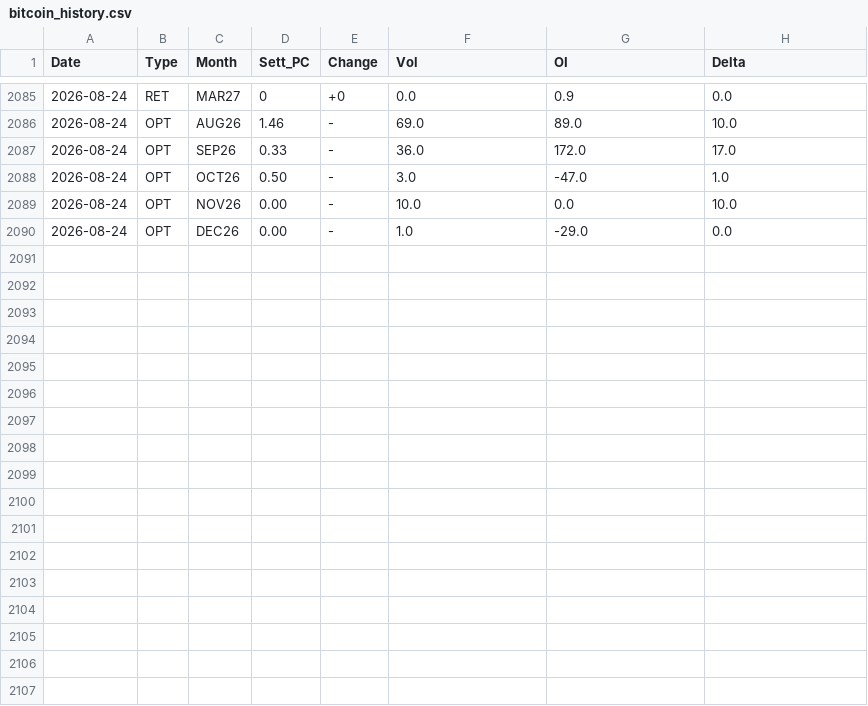
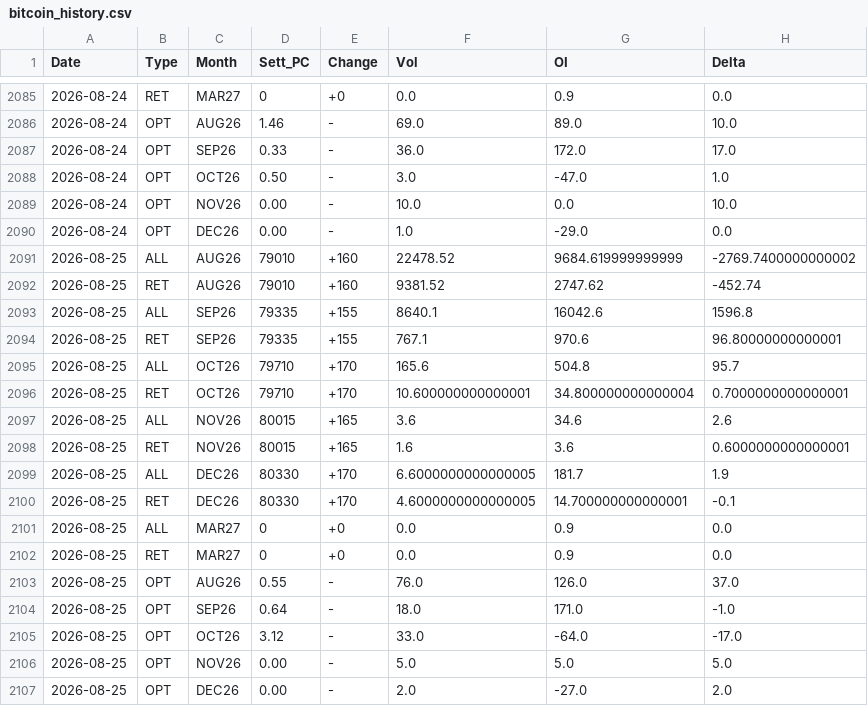
Before and after one commit to jianhuaa/fx-telegram-bot, a CSV file: bitcoin_history.csv, drawn as a sheet; only a part is shown, gaps mark what is left out.

```diff
--- a/bitcoin_history.csv
+++ b/bitcoin_history.csv
@@ -2090 +2090,18 @@ Date,Type,Month,Sett_PC,Change,Vol,OI,Delta
 2026-08-24,OPT,DEC26,0.00,-,1.0,-29.0,0.0
+2026-08-25,ALL,AUG26,79010,+160,22478.52,9684.619999999999,-2769.7400000000002
+2026-08-25,RET,AUG26,79010,+160,9381.52,2747.62,-452.74
+2026-08-25,ALL,SEP26,79335,+155,8640.1,16042.6,1596.8
+2026-08-25,RET,SEP26,79335,+155,767.1,970.6,96.80000000000001
+2026-08-25,ALL,OCT26,79710,+170,165.6,504.8,95.7
+2026-08-25,RET,OCT26,79710,+170,10.600000000000001,34.800000000000004,0.7000000000000001
+2026-08-25,ALL,NOV26,80015,+165,3.6,34.6,2.6
+2026-08-25,RET,NOV26,80015,+165,1.6,3.6,0.6000000000000001
+2026-08-25,ALL,DEC26,80330,+170,6.6000000000000005,181.7,1.9
+2026-08-25,RET,DEC26,80330,+170,4.6000000000000005,14.700000000000001,-0.1
+2026-08-25,ALL,MAR27,0,+0,0.0,0.9,0.0
+2026-08-25,RET,MAR27,0,+0,0.0,0.9,0.0
+2026-08-25,OPT,AUG26,0.55,-,76.0,126.0,37.0
+2026-08-25,OPT,SEP26,0.64,-,18.0,171.0,-1.0
+2026-08-25,OPT,OCT26,3.12,-,33.0,-64.0,-17.0
+2026-08-25,OPT,NOV26,0.00,-,5.0,5.0,5.0
+2026-08-25,OPT,DEC26,0.00,-,2.0,-27.0,2.0
```
Also changed, not shown: spdr_sectors_history.csv, 1 other file.
